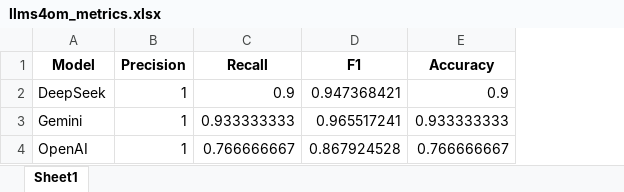
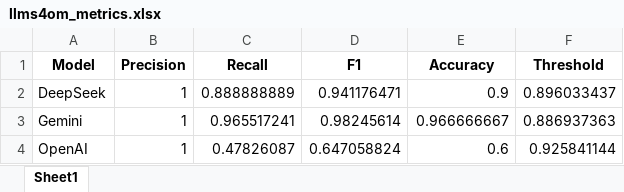
Before and after one commit to Nguyenkiettuan1/khoaluantotnghiep, an Excel workbook: llms4om_metrics.xlsx, sheet Sheet1, drawn as a sheet; values as stored, in another font and other column widths than the file's, no borders; the diff names each change by its address in the sheet, - before the commit and + after, or states it on an @@ line.

```diff
--- a/llms4om_metrics.xlsx (sheet Sheet1)
+++ b/llms4om_metrics.xlsx (sheet Sheet1)
+column F (Threshold), rows 2-4: 0.896033437 | 0.886937363 | 0.925841144
-C2 (Recall): 0.9
+C2 (Recall): 0.888888889
-D2 (F1): 0.947368421
+D2 (F1): 0.941176471
-C3 (Recall): 0.933333333
+C3 (Recall): 0.965517241
-D3 (F1): 0.965517241
+D3 (F1): 0.98245614
-E3 (Accuracy): 0.933333333
+E3 (Accuracy): 0.966666667
-C4 (Recall): 0.766666667
+C4 (Recall): 0.47826087
-D4 (F1): 0.867924528
+D4 (F1): 0.647058824
-E4 (Accuracy): 0.766666667
+E4 (Accuracy): 0.6
```
Also changed, not shown: evaluation_results_with_scores.xlsx, 17 other files.
